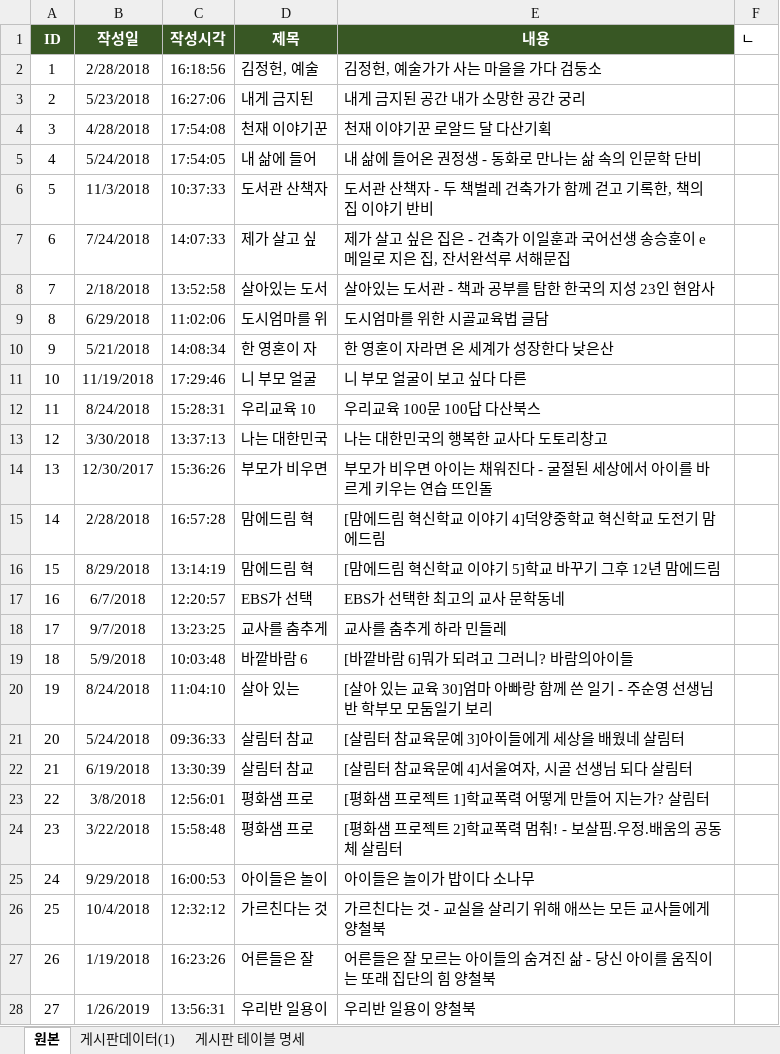
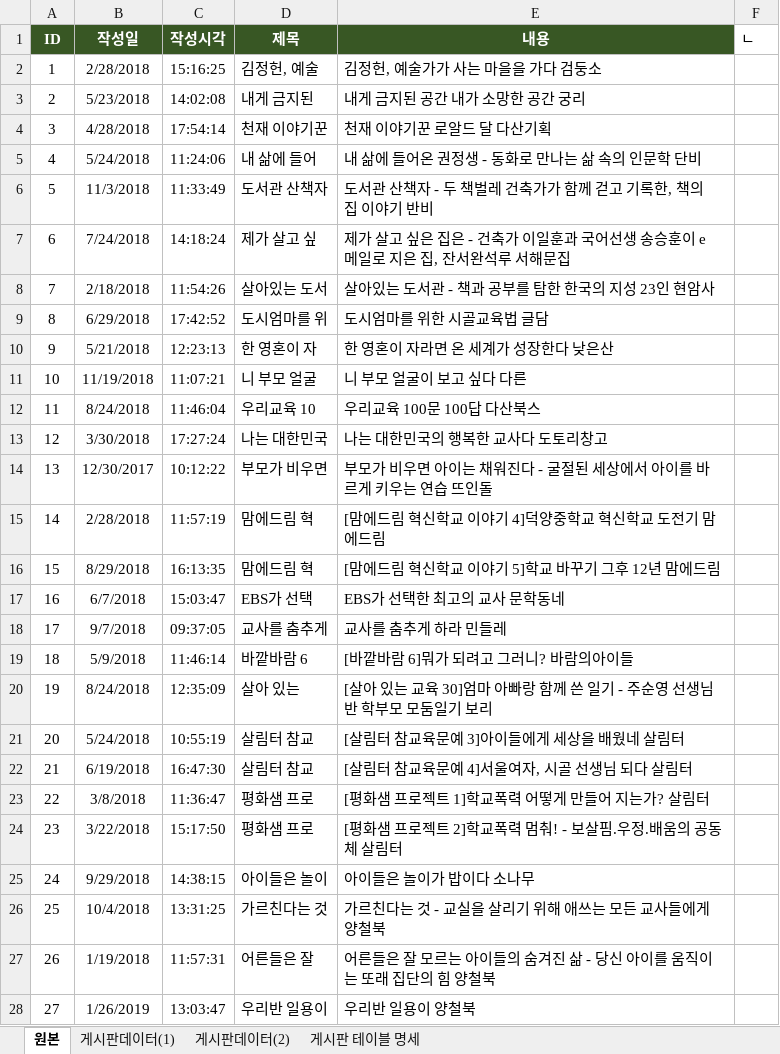
Before and after one commit to callor/Biz-Spring-505-2020-02, an Excel workbook: 참고자료/게시판 데이터,테이블명세(2020-03-02).xlsx, sheet 원본, drawn as a sheet; only a part is shown; values as stored, in another font and other column widths than the file's, no borders; the diff covers the shown part only; the diff names each change by its address in the sheet, - before the commit and + after, or states it on an @@ line.

```diff
--- a/참고자료/게시판 데이터,테이블명세(2020-03-02).xlsx (sheet 원본)
+++ b/참고자료/게시판 데이터,테이블명세(2020-03-02).xlsx (sheet 원본)
+sheet tab: 게시판데이터(2)
-C2 (작성시각): 16:18:56
+C2 (작성시각): 15:16:25
-C3 (작성시각): 16:27:06
+C3 (작성시각): 14:02:08
-C4 (작성시각): 17:54:08
+C4 (작성시각): 17:54:14
-C5 (작성시각): 17:54:05
+C5 (작성시각): 11:24:06
-C6 (작성시각): 10:37:33
+C6 (작성시각): 11:33:49
-C7 (작성시각): 14:07:33
+C7 (작성시각): 14:18:24
-C8 (작성시각): 13:52:58
+C8 (작성시각): 11:54:26
-C9 (작성시각): 11:02:06
+C9 (작성시각): 17:42:52
-C10 (작성시각): 14:08:34
+C10 (작성시각): 12:23:13
-C11 (작성시각): 17:29:46
+C11 (작성시각): 11:07:21
-C12 (작성시각): 15:28:31
+C12 (작성시각): 11:46:04
-C13 (작성시각): 13:37:13
+C13 (작성시각): 17:27:24
-C14 (작성시각): 15:36:26
+C14 (작성시각): 10:12:22
-C15 (작성시각): 16:57:28
+C15 (작성시각): 11:57:19
-C16 (작성시각): 13:14:19
+C16 (작성시각): 16:13:35
-C17 (작성시각): 12:20:57
+C17 (작성시각): 15:03:47
-C18 (작성시각): 13:23:25
+C18 (작성시각): 09:37:05
-C19 (작성시각): 10:03:48
+C19 (작성시각): 11:46:14
-C20 (작성시각): 11:04:10
+C20 (작성시각): 12:35:09
-C21 (작성시각): 09:36:33
+C21 (작성시각): 10:55:19
-C22 (작성시각): 13:30:39
+C22 (작성시각): 16:47:30
-C23 (작성시각): 12:56:01
+C23 (작성시각): 11:36:47
-C24 (작성시각): 15:58:48
+C24 (작성시각): 15:17:50
-C25 (작성시각): 16:00:53
+C25 (작성시각): 14:38:15
-C26 (작성시각): 12:32:12
+C26 (작성시각): 13:31:25
-C27 (작성시각): 16:23:26
+C27 (작성시각): 11:57:31
-C28 (작성시각): 13:56:31
+C28 (작성시각): 13:03:47
```
Also changed, not shown: 658 edited cells elsewhere in this sheet, sheet 게시판데이터(1), 10 other files.
